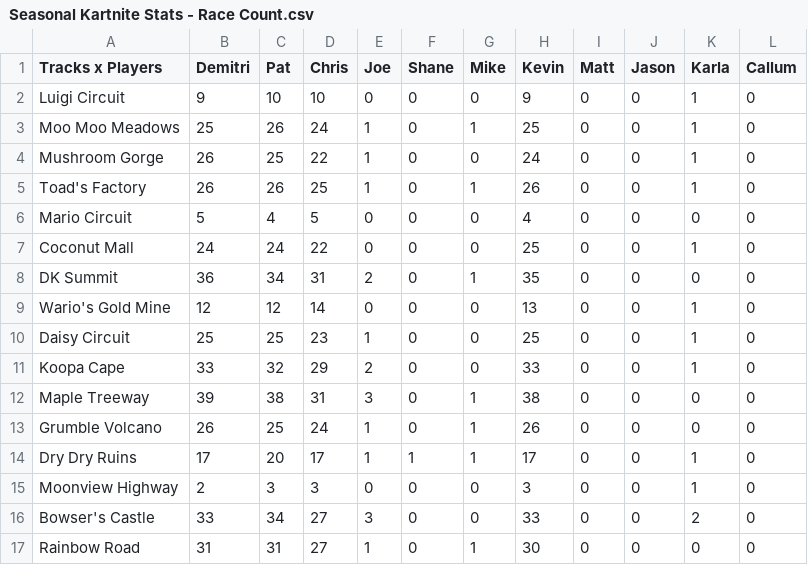
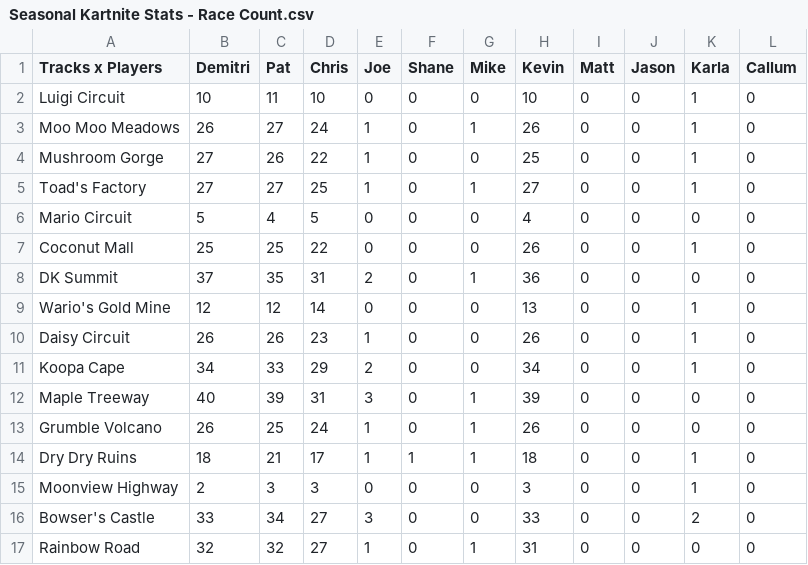
Before and after one commit to PatrickMarinich/Kartnite_Stats, a CSV file: stats_csv/seasonal_stats/Seasonal Kartnite Stats - Race Count.csv, drawn as a sheet; only a part is shown; the diff covers the shown part only.

Commit message:
Remote Stats Update

```diff
--- a/stats_csv/seasonal_stats/Seasonal Kartnite Stats - Race Count.csv
+++ b/stats_csv/seasonal_stats/Seasonal Kartnite Stats - Race Count.csv
@@ -1,17 +1,17 @@
 Tracks x Players,Demitri,Pat,Chris,Joe,Shane,Mike,Kevin,Matt,Jason,Karla,Callum
-Luigi Circuit,9,10,10,0,0,0,9,0,0,1,0
-Moo Moo Meadows,25,26,24,1,0,1,25,0,0,1,0
-Mushroom Gorge,26,25,22,1,0,0,24,0,0,1,0
-Toad's Factory,26,26,25,1,0,1,26,0,0,1,0
+Luigi Circuit,10,11,10,0,0,0,10,0,0,1,0
+Moo Moo Meadows,26,27,24,1,0,1,26,0,0,1,0
+Mushroom Gorge,27,26,22,1,0,0,25,0,0,1,0
+Toad's Factory,27,27,25,1,0,1,27,0,0,1,0
 Mario Circuit,5,4,5,0,0,0,4,0,0,0,0
-Coconut Mall,24,24,22,0,0,0,25,0,0,1,0
-DK Summit,36,34,31,2,0,1,35,0,0,0,0
+Coconut Mall,25,25,22,0,0,0,26,0,0,1,0
+DK Summit,37,35,31,2,0,1,36,0,0,0,0
 Wario's Gold Mine,12,12,14,0,0,0,13,0,0,1,0
-Daisy Circuit,25,25,23,1,0,0,25,0,0,1,0
-Koopa Cape,33,32,29,2,0,0,33,0,0,1,0
-Maple Treeway,39,38,31,3,0,1,38,0,0,0,0
+Daisy Circuit,26,26,23,1,0,0,26,0,0,1,0
+Koopa Cape,34,33,29,2,0,0,34,0,0,1,0
+Maple Treeway,40,39,31,3,0,1,39,0,0,0,0
 Grumble Volcano,26,25,24,1,0,1,26,0,0,0,0
-Dry Dry Ruins,17,20,17,1,1,1,17,0,0,1,0
+Dry Dry Ruins,18,21,17,1,1,1,18,0,0,1,0
 Moonview Highway,2,3,3,0,0,0,3,0,0,1,0
 Bowser's Castle,33,34,27,3,0,0,33,0,0,2,0
-Rainbow Road,31,31,27,1,0,1,30,0,0,0,0
+Rainbow Road,32,32,27,1,0,1,31,0,0,0,0
```
Also changed, not shown: 39 edited cells elsewhere in this file, stats_csv/seasonal_stats/Seasonal Kartnite Stats - KVR Stats.csv, stats_csv/seasonal_stats/Seasonal Kartnite Stats - Placement Stats.csv, 5 other files.
